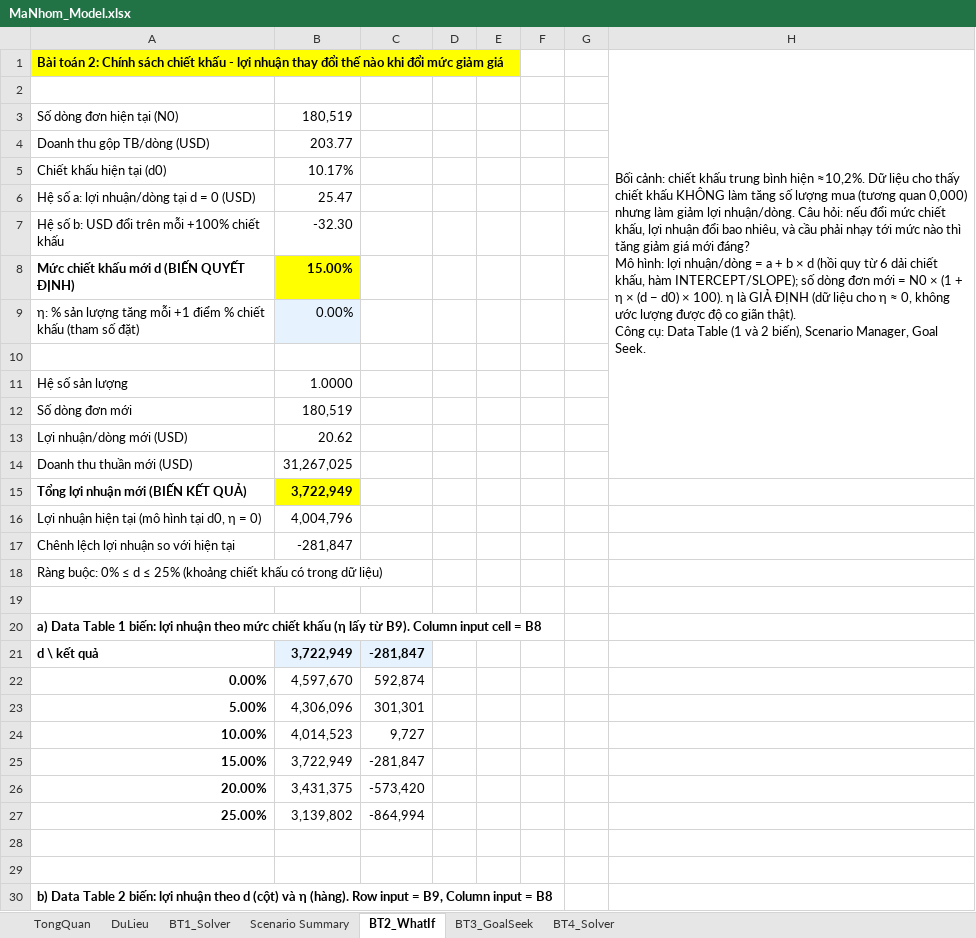
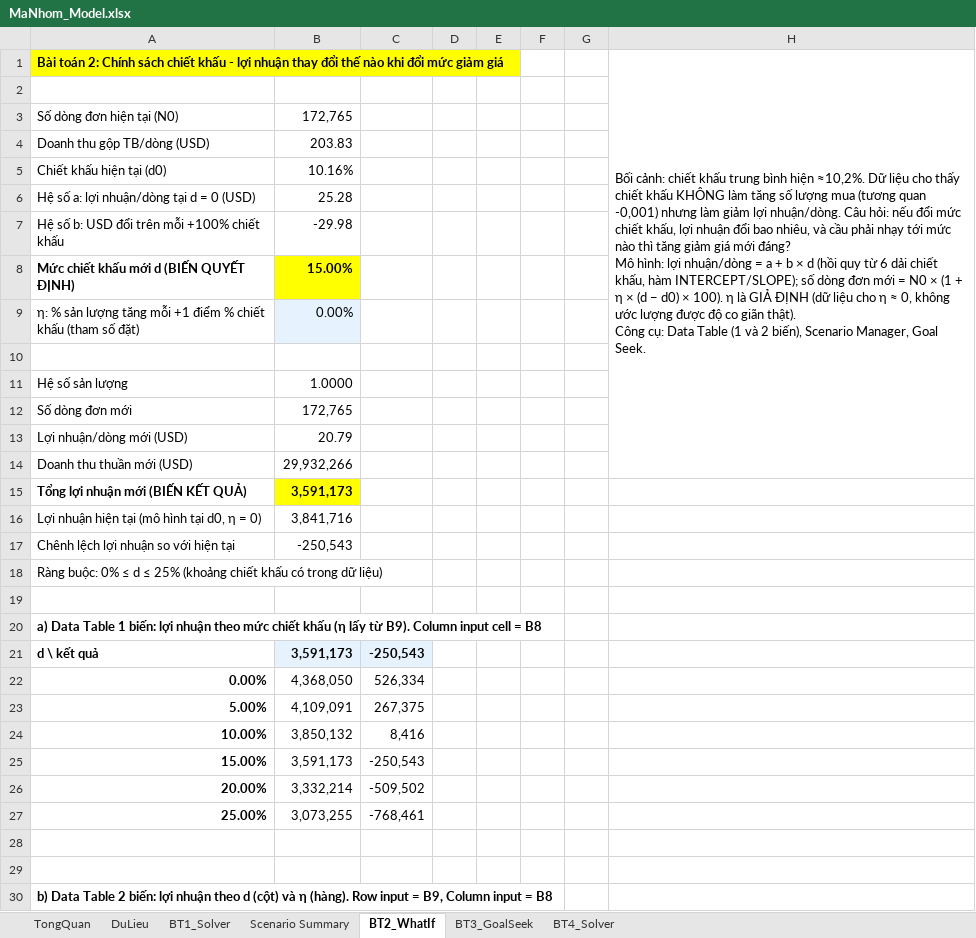
Before and after one commit to ThanhDuonghcmut/DSS, an Excel workbook: PhanB/MaNhom_Model.xlsx, sheet BT2_WhatIf, drawn as a sheet; only a part is shown; values as stored, in another font and other column widths than the file's, no borders; the diff covers the shown part only; the diff names each change by its address in the sheet, - before the commit and + after, or states it on an @@ line.

```diff
--- a/PhanB/MaNhom_Model.xlsx (sheet BT2_WhatIf)
+++ b/PhanB/MaNhom_Model.xlsx (sheet BT2_WhatIf)
-H1: …(tương quan 0,000) nhưng làm…
+H1: …(tương quan -0,001) nhưng làm…
-B3: 180,519
+B3: 172,765
-B4: 203.77
+B4: 203.83
-B5: 10.17%
+B5: 10.16%
-B6: 25.47
+B6: 25.28
-B7: -32.30
+B7: -29.98
-B12: 180,519
+B12: 172,765
-B13: 20.62
+B13: 20.79
-B14: 31,267,025
+B14: 29,932,266
-B15: 3,722,949
+B15: 3,591,173
-B16: 4,004,796
+B16: 3,841,716
-B17: -281,847
+B17: -250,543
-B21: 3,722,949
+B21: 3,591,173
-C21: -281,847
+C21: -250,543
-B22: 4,597,670
+B22: 4,368,050
-C22: 592,874
+C22: 526,334
-B23: 4,306,096
+B23: 4,109,091
-C23: 301,301
+C23: 267,375
-B24: 4,014,523
+B24: 3,850,132
-C24: 9,727
+C24: 8,416
-B25: 3,722,949
+B25: 3,591,173
-C25: -281,847
+C25: -250,543
-B26: 3,431,375
+B26: 3,332,214
-C26: -573,420
+C26: -509,502
-B27: 3,139,802
+B27: 3,073,255
-C27: -864,994
+C27: -768,461
```
Also changed, not shown: 6 added rows, 6 removed rows and 18 edited cells elsewhere in this sheet, sheet DuLieu, sheet BT3_GoalSeek, sheet BT4_Solver, sheet BT1_Solver, sheet Scenario Summary, sheet TongQuan, hidden cells, 1 other file.
